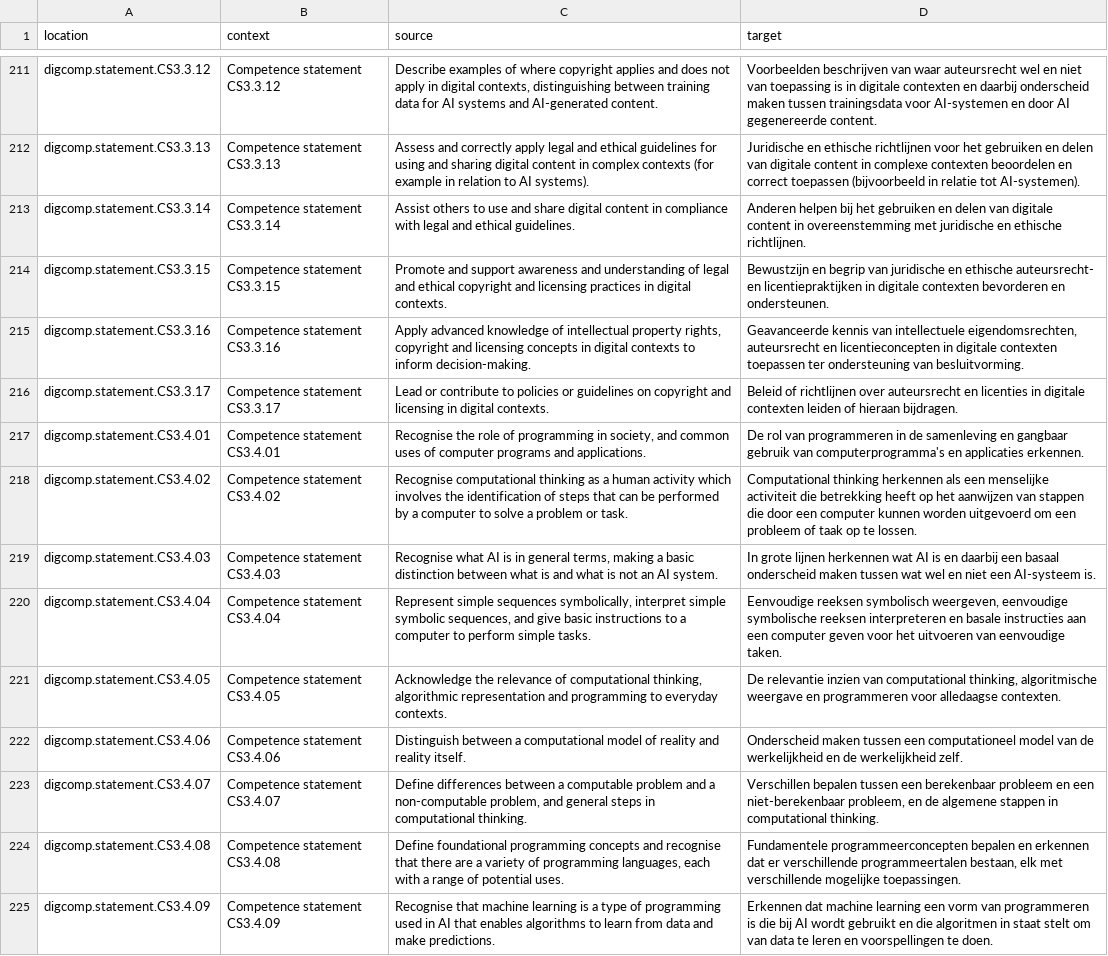
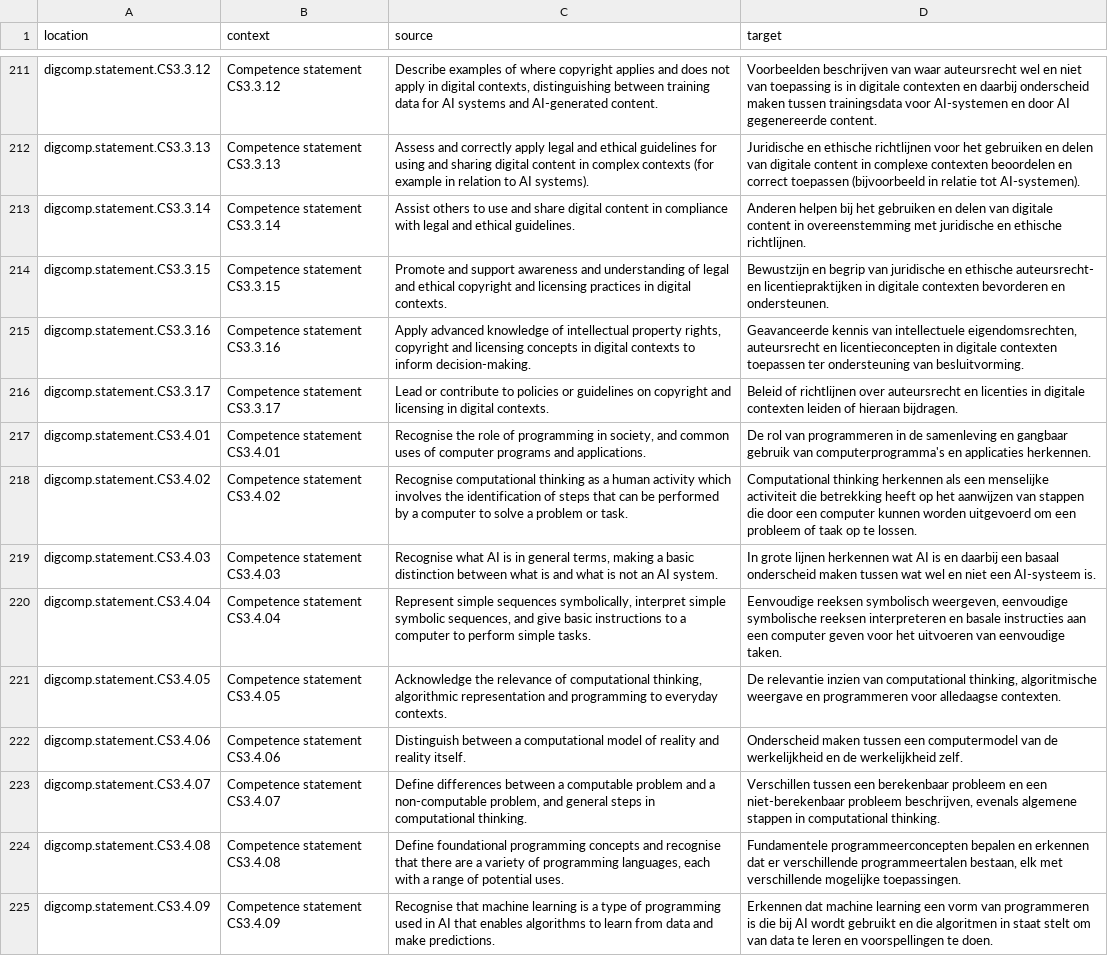
Before and after one commit to PiAir/digcomp3-l10n, a CSV file: locale/statements/nl.csv, drawn as a sheet; only a part is shown, gaps mark what is left out; the diff covers the shown part only.

Commit message:
Translated using Weblate (Dutch)
Currently translated at 100.0% (362 of 362 strings)

Translation: DigComp 3.0/statements
Translate-URL: http://weblate.gosoftonline.com/projects/digcomp-3-0/statements/nl/

```diff
--- a/locale/statements/nl.csv
+++ b/locale/statements/nl.csv
@@ -216,3 +216,3 @@
 "digcomp.statement.CS3.3.17","Competence statement CS3.3.17","Lead or contribute to policies or guidelines on copyright and licensing in digital contexts.","Beleid of richtlijnen over auteursrecht en licenties in digitale contexten leiden of hieraan bijdragen."
-"digcomp.statement.CS3.4.01","Competence statement CS3.4.01","Recognise the role of programming in society, and common uses of computer programs and applications.","De rol van programmeren in de samenleving en gangbaar gebruik van computerprogramma's en applicaties erkennen."
+"digcomp.statement.CS3.4.01","Competence statement CS3.4.01","Recognise the role of programming in society, and common uses of computer programs and applications.","De rol van programmeren in de samenleving en gangbaar gebruik van computerprogramma's en applicaties herkennen."
 "digcomp.statement.CS3.4.02","Competence statement CS3.4.02","Recognise computational thinking as a human activity which involves the identification of steps that can be performed by a computer to solve a problem or task.","Computational thinking herkennen als een menselijke activiteit die betrekking heeft op het aanwijzen van stappen die door een computer kunnen worden uitgevoerd om een probleem of taak op te lossen."
@@ -221,4 +221,4 @@
 "digcomp.statement.CS3.4.05","Competence statement CS3.4.05","Acknowledge the relevance of computational thinking, algorithmic representation and programming to everyday contexts.","De relevantie inzien van computational thinking, algoritmische weergave en programmeren voor alledaagse contexten."
-"digcomp.statement.CS3.4.06","Competence statement CS3.4.06","Distinguish between a computational model of reality and reality itself.","Onderscheid maken tussen een computationeel model van de werkelijkheid en de werkelijkheid zelf."
-"digcomp.statement.CS3.4.07","Competence statement CS3.4.07","Define differences between a computable problem and a non-computable problem, and general steps in computational thinking.","Verschillen bepalen tussen een berekenbaar probleem en een niet-berekenbaar probleem, en de algemene stappen in computational thinking."
+"digcomp.statement.CS3.4.06","Competence statement CS3.4.06","Distinguish between a computational model of reality and reality itself.","Onderscheid maken tussen een computermodel van de werkelijkheid en de werkelijkheid zelf."
+"digcomp.statement.CS3.4.07","Competence statement CS3.4.07","Define differences between a computable problem and a non-computable problem, and general steps in computational thinking.","Verschillen tussen een berekenbaar probleem en een niet-berekenbaar probleem beschrijven, evenals algemene stappen in computational thinking."
 "digcomp.statement.CS3.4.08","Competence statement CS3.4.08","Define foundational programming concepts and recognise that there are a variety of programming languages, each with a range of potential uses.","Fundamentele programmeerconcepten bepalen en erkennen dat er verschillende programmeertalen bestaan, elk met verschillende mogelijke toepassingen."
```
Also changed, not shown: 20 edited cells elsewhere in this file.
